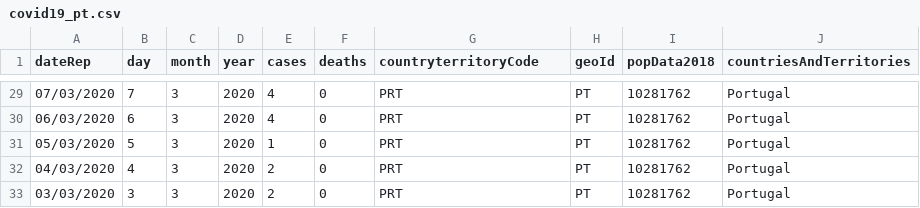
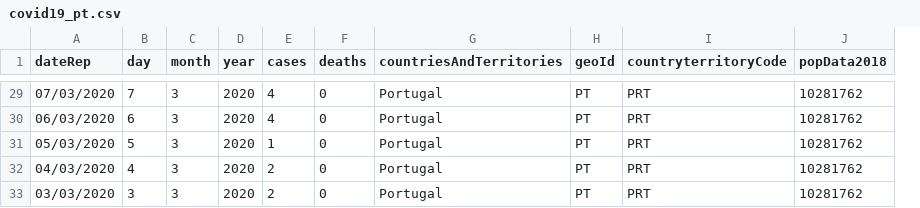
Before and after one commit to averissimo/covid19.pt.data, a CSV file: data/covid19_pt.csv, drawn as a sheet; only a part is shown, gaps mark what is left out; removed rows and columns are numbered as before the commit, all else as after; the diff covers the shown part only; the diff names each change by its address in the sheet, - before the commit and + after, or states it on an @@ line.

Commit message:
was missing country name

```diff
--- a/data/covid19_pt.csv
+++ b/data/covid19_pt.csv
+column I (countryterritoryCode), rows 29-33: all PRT
-column J (countriesAndTerritories), rows 29-33: all Portugal
-G1: countryterritoryCode
+G1: countriesAndTerritories
-G29:G33 (countriesAndTerritories): PRT
+G29:G33 (countriesAndTerritories): Portugal
```
Also changed, not shown: 28 edited cells elsewhere in this file, 2 other files.
